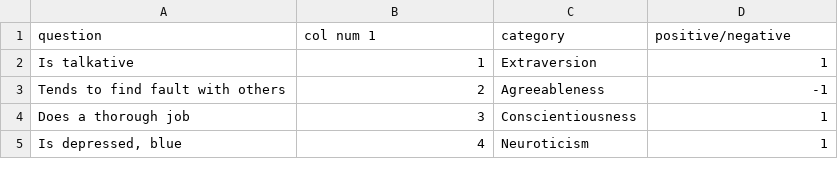
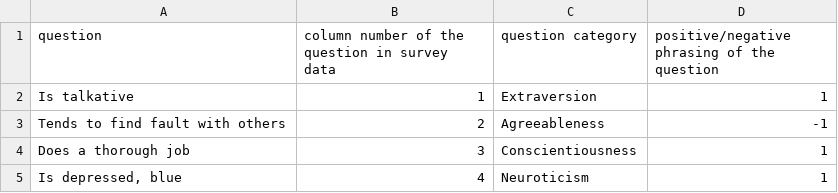
Before and after one commit to HCI-Data-Analysis/HCI-data-analysis, a CSV file: data/processed/background_survey_schema.csv, drawn as a sheet; only a part is shown.

```diff
--- a/data/processed/background_survey_schema.csv
+++ b/data/processed/background_survey_schema.csv
@@ -1,2 +1,2 @@
-question,col num 1,category,positive/negative
+question,column number of the question in survey data,question category,positive/negative phrasing of the question
 Is talkative,1,Extraversion,1
```
Also changed, not shown: data/processed/HCI_survey_schema.csv, 1 other file.
